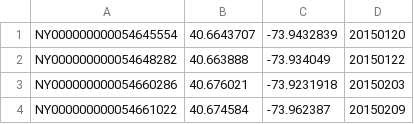
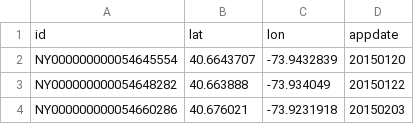
Before and after one commit to ChampeBarton/CrownHeights, a CSV file: prev_mobile.csv, drawn as a sheet; only a part is shown; the shorter side is filled out with more unchanged rows.

Commit message:
Update prev_mobile.csv

```diff
--- a/prev_mobile.csv
+++ b/prev_mobile.csv
@@ -1 +1,2 @@
+id,lat,lon,appdate
 NY000000000054645554,40.6643707,-73.9432839,20150120
```
